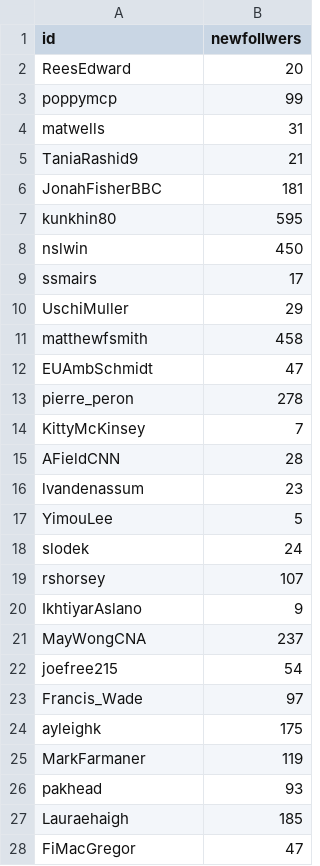
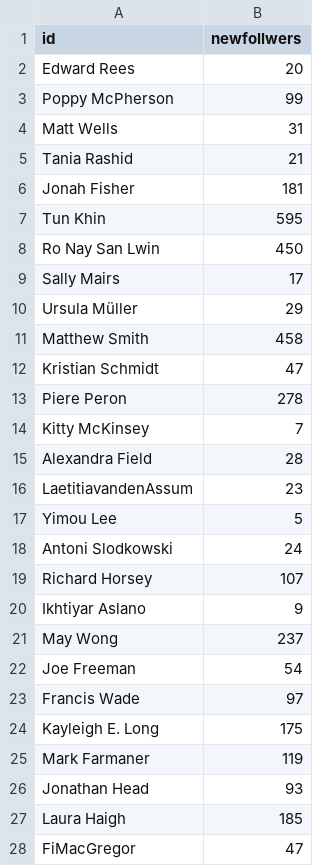
Before and after one commit to haseebmahmud/SEAsianTwitter, a CSV file: Phases_Data_Plots/phase1.csv, drawn as a sheet; only a part is shown; the diff covers the shown part only.

```diff
--- a/Phases_Data_Plots/phase1.csv
+++ b/Phases_Data_Plots/phase1.csv
@@ -1,28 +1,28 @@
 id,newfollwers
-ReesEdward,20
-poppymcp,99
-matwells,31
-TaniaRashid9,21
-JonahFisherBBC,181
-kunkhin80,595
-nslwin,450
-ssmairs,17
-UschiMuller,29
-matthewfsmith,458
-EUAmbSchmidt,47
-pierre_peron,278
-KittyMcKinsey,7
-AFieldCNN,28
-lvandenassum,23
-YimouLee,5
-slodek,24
-rshorsey,107
-IkhtiyarAslano,9
-MayWongCNA,237
-joefree215,54
-Francis_Wade,97
-ayleighk,175
-MarkFarmaner,119
-pakhead,93
-Lauraehaigh,185
+Edward Rees,20
+Poppy McPherson,99
+Matt Wells,31
+Tania Rashid,21
+Jonah Fisher,181
+Tun Khin,595
+Ro Nay San Lwin,450
+Sally Mairs,17
+Ursula Müller,29
+Matthew Smith,458
+Kristian Schmidt,47
+Piere Peron,278
+Kitty McKinsey,7
+Alexandra Field,28
+LaetitiavandenAssum,23
+Yimou Lee,5
+Antoni Slodkowski,24
+Richard Horsey,107
+Ikhtiyar Aslano,9
+May Wong,237
+Joe Freeman,54
+Francis Wade,97
+Kayleigh E. Long,175
+Mark Farmaner,119
+Jonathan Head,93
+Laura Haigh,185
 FiMacGregor,47
```
Also changed, not shown: 5 edited cells elsewhere in this file, Phases_Data_Plots/phase2.csv, Phases_Data_Plots/phase3.csv, 8 other files.
